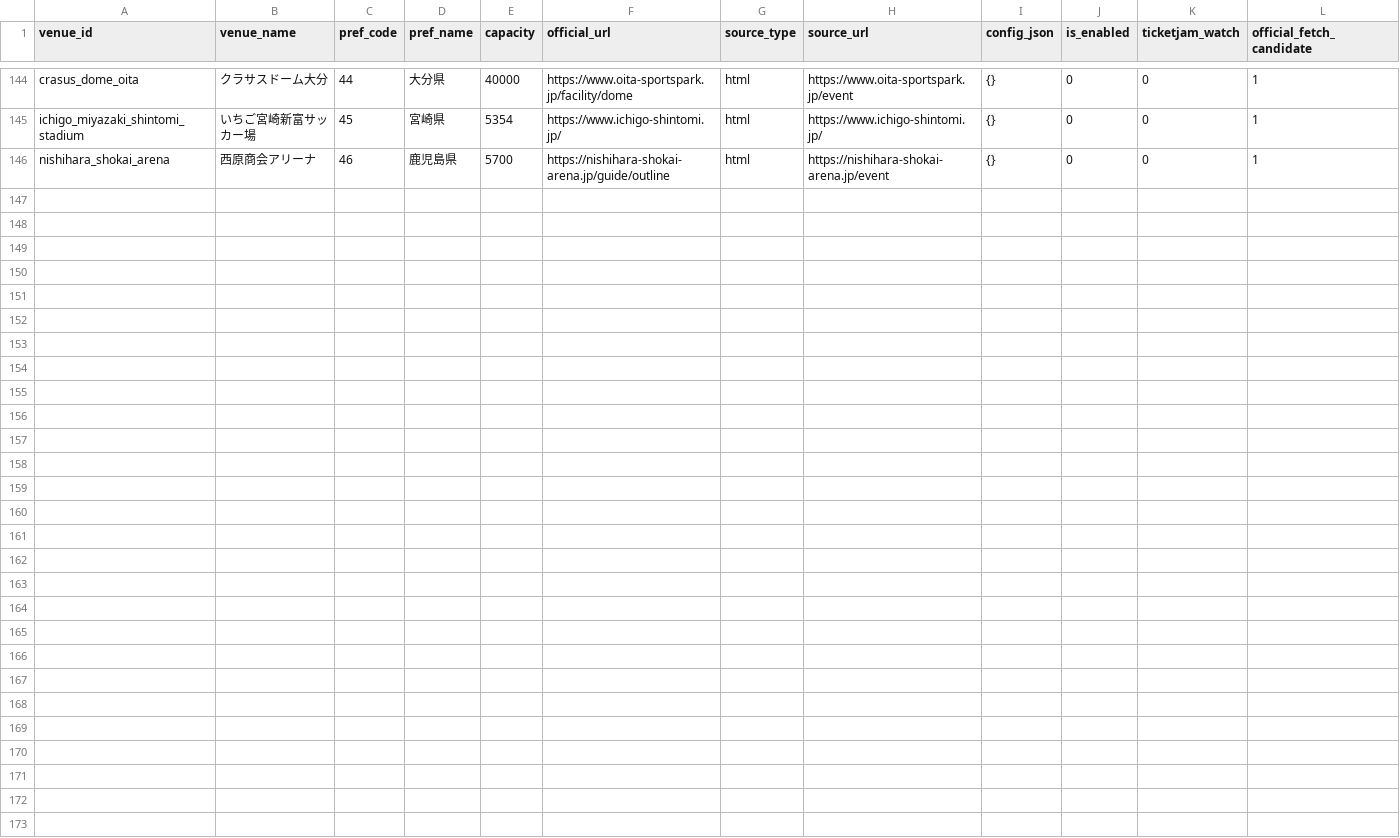
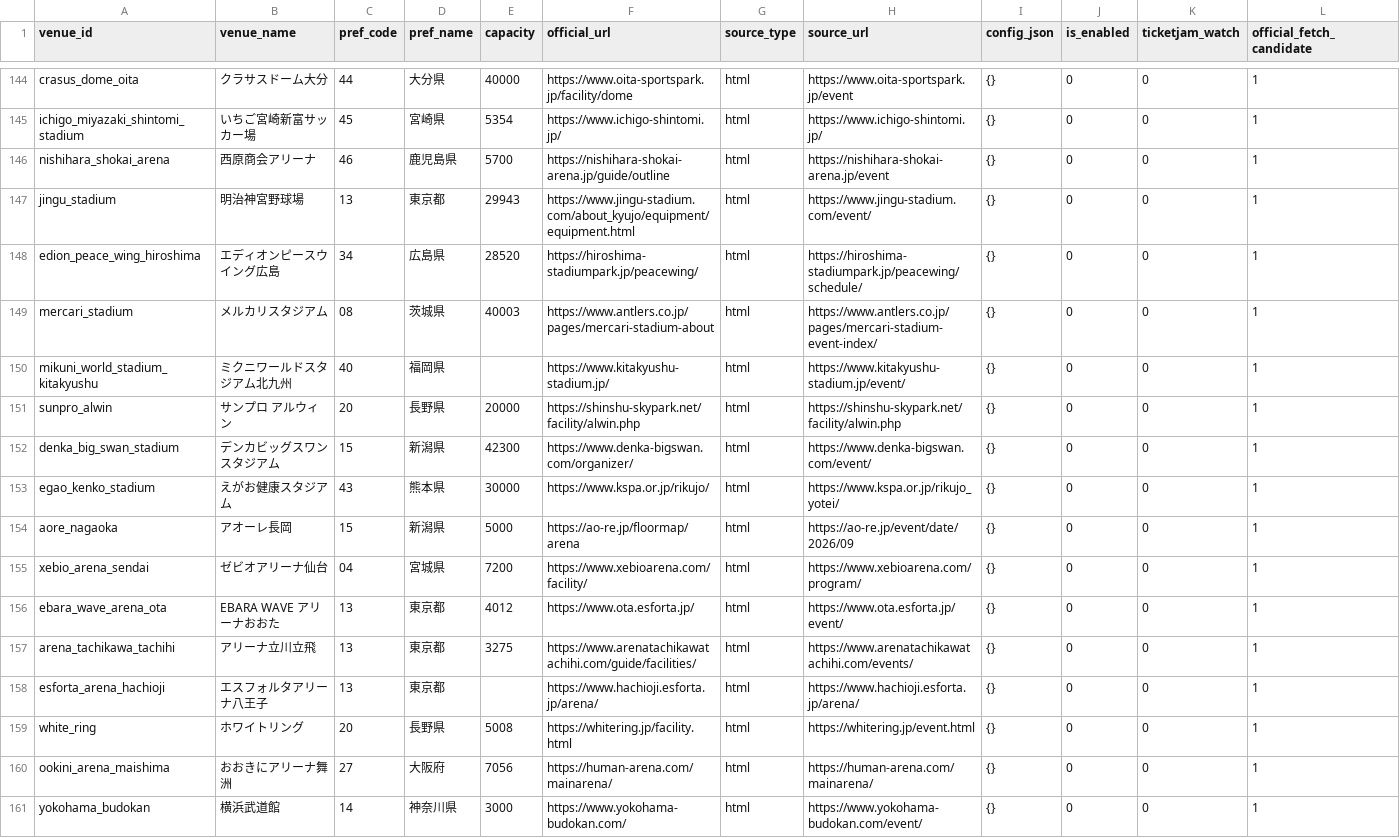
Before and after one commit to NemuKei/market-stats-viewer, a CSV file: data/venue_registry.csv, drawn as a sheet; only a part is shown, gaps mark what is left out; rows hold the shown columns only; the diff names each change by its address in the sheet, - before the commit and + after, or states it on an @@ line.

Commit message:
Expand national venue census and verify calendar reading boundaries

```diff
--- a/data/venue_registry.csv
+++ b/data/venue_registry.csv
+row 147: jingu_stadium | 明治神宮野球場 | 13 | 東京都 | 29943 | https://www.jingu-stadium.com/about_kyujo/equipment/equipment.html | html | https://www.jingu-stadium.com/event/ | {} | 0 | 0 | 1
+row 148: edion_peace_wing_hiroshima | エディオンピースウイング広島 | 34 | 広島県 | 28520 | https://hiroshima-stadiumpark.jp/peacewing/ | html | https://hiroshima-stadiumpark.jp/peacewing/schedule/ | {} | 0 | 0 | 1
+row 149: mercari_stadium | メルカリスタジアム | 08 | 茨城県 | 40003 | https://www.antlers.co.jp/pages/mercari-stadium-about | html | https://www.antlers.co.jp/pages/mercari-stadium-event-index/ | {} | 0 | 0 | 1
+row 150: mikuni_world_stadium_kitakyushu | ミクニワールドスタジアム北九州 | 40 | 福岡県 |  | https://www.kitakyushu-stadium.jp/ | html | https://www.kitakyushu-stadium.jp/event/ | {} | 0 | 0 | 1
+row 151: sunpro_alwin | サンプロ アルウィン | 20 | 長野県 | 20000 | https://shinshu-skypark.net/facility/alwin.php | html | https://shinshu-skypark.net/facility/alwin.php | {} | 0 | 0 | 1
+row 152: denka_big_swan_stadium | デンカビッグスワンスタジアム | 15 | 新潟県 | 42300 | https://www.denka-bigswan.com/organizer/ | html | https://www.denka-bigswan.com/event/ | {} | 0 | 0 | 1
+row 153: egao_kenko_stadium | えがお健康スタジアム | 43 | 熊本県 | 30000 | https://www.kspa.or.jp/rikujo/ | html | https://www.kspa.or.jp/rikujo_yotei/ | {} | 0 | 0 | 1
+row 154: aore_nagaoka | アオーレ長岡 | 15 | 新潟県 | 5000 | https://ao-re.jp/floormap/arena | html | https://ao-re.jp/event/date/2026/09 | {} | 0 | 0 | 1
+row 155: xebio_arena_sendai | ゼビオアリーナ仙台 | 04 | 宮城県 | 7200 | https://www.xebioarena.com/facility/ | html | https://www.xebioarena.com/program/ | {} | 0 | 0 | 1
+row 156: ebara_wave_arena_ota | EBARA WAVE アリーナおおた | 13 | 東京都 | 4012 | https://www.ota.esforta.jp/ | html | https://www.ota.esforta.jp/event/ | {} | 0 | 0 | 1
+row 157: arena_tachikawa_tachihi | アリーナ立川立飛 | 13 | 東京都 | 3275 | https://www.arenatachikawatachihi.com/guide/facilities/ | html | https://www.arenatachikawatachihi.com/events/ | {} | 0 | 0 | 1
+row 158: esforta_arena_hachioji | エスフォルタアリーナ八王子 | 13 | 東京都 |  | https://www.hachioji.esforta.jp/arena/ | html | https://www.hachioji.esforta.jp/arena/ | {} | 0 | 0 | 1
+row 159: white_ring | ホワイトリング | 20 | 長野県 | 5008 | https://whitering.jp/facility.html | html | https://whitering.jp/event.html | {} | 0 | 0 | 1
+row 160: ookini_arena_maishima | おおきにアリーナ舞洲 | 27 | 大阪府 | 7056 | https://human-arena.com/mainarena/ | html | https://human-arena.com/mainarena/ | {} | 0 | 0 | 1
+row 161: yokohama_budokan | 横浜武道館 | 14 | 神奈川県 | 3000 | https://www.yokohama-budokan.com/ | html | https://www.yokohama-budokan.com/event/ | {} | 0 | 0 | 1
```
Also changed, not shown: data/venue_aliases.csv, 16 other files.
